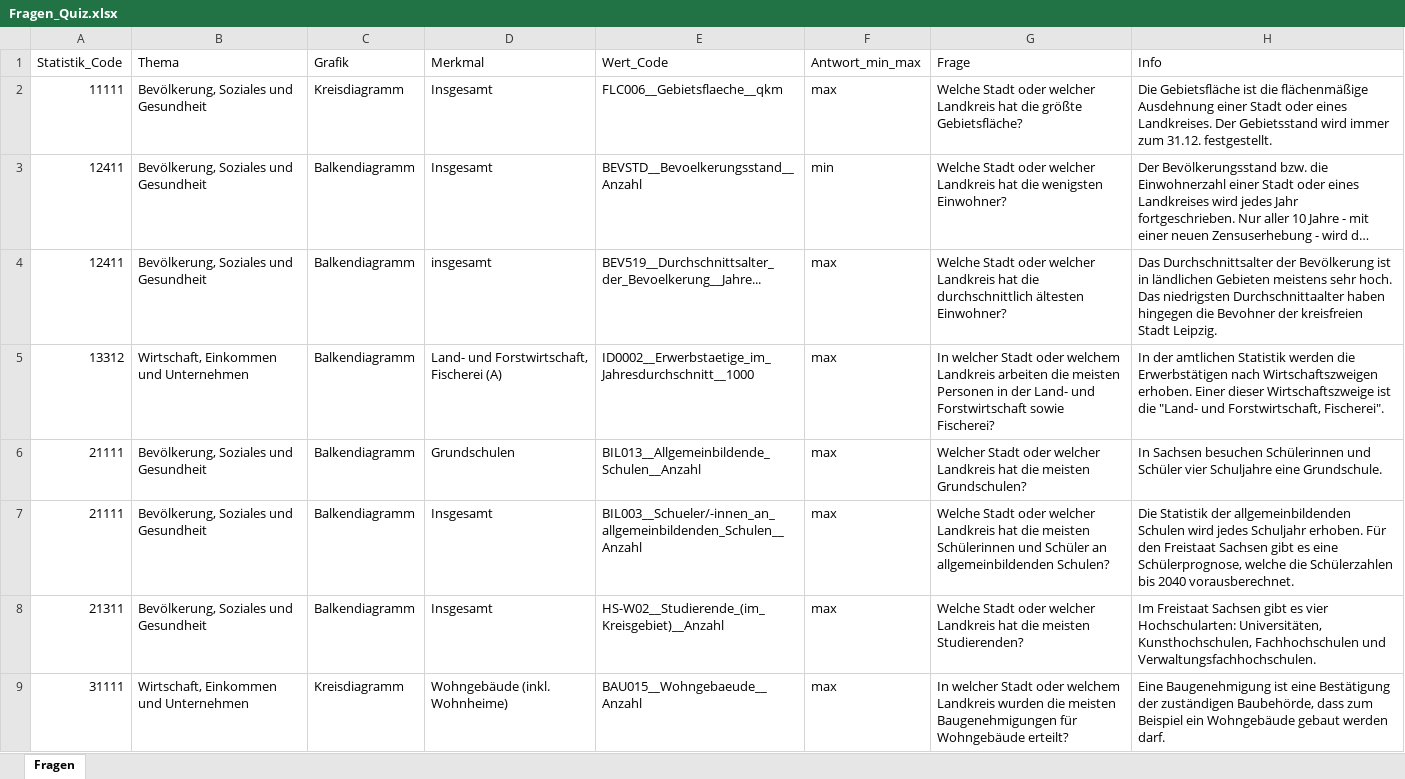
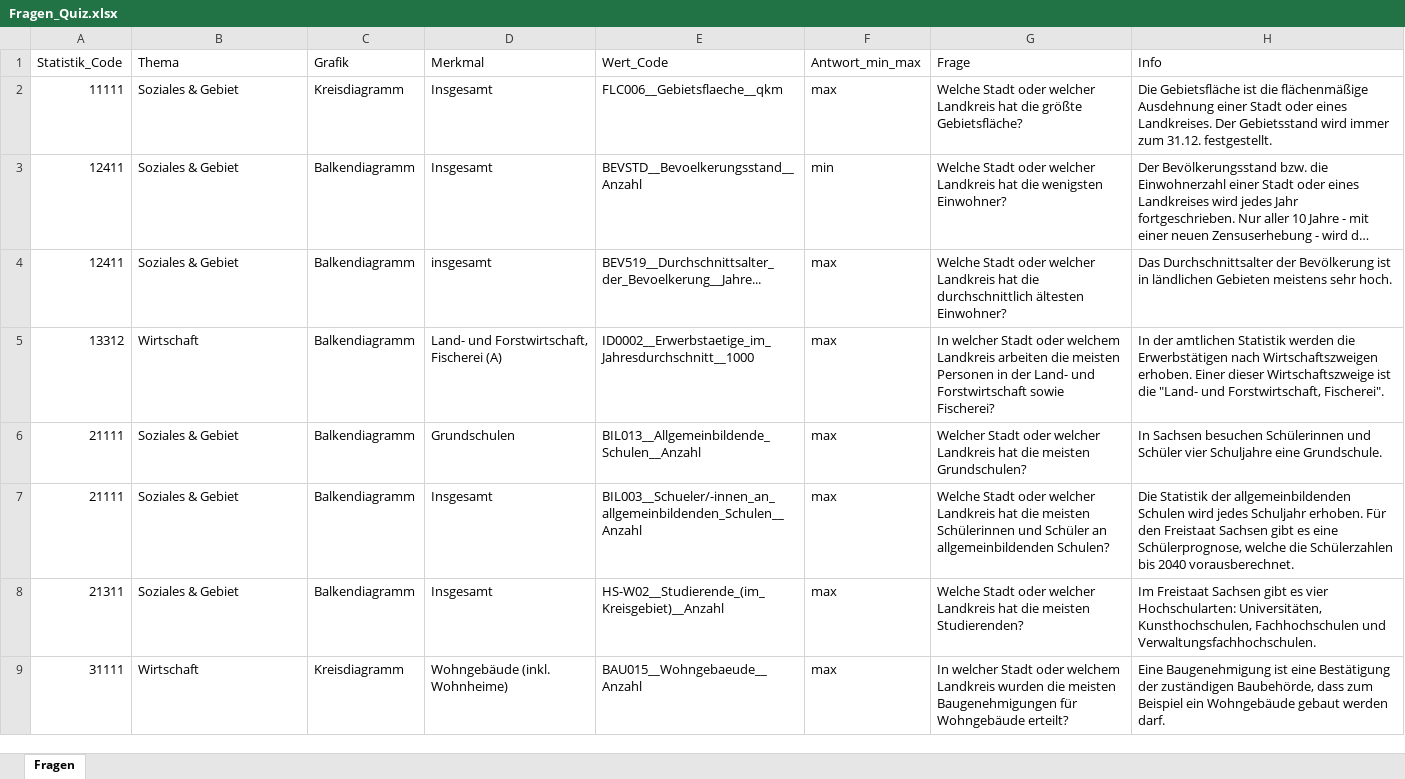
Before and after one commit to Lutz1983/HackathonSN2023, an Excel workbook: Module/Fragen_Quiz.xlsx, sheet Fragen, drawn as a sheet; only a part is shown; long unchanged cells end in …; values as stored, in another font and other column widths than the file's, no borders; the diff covers the shown part only; the diff names each change by its address in the sheet, - before the commit and + after, or states it on an @@ line.

Commit message:
3 Grafiktypen

```diff
--- a/Module/Fragen_Quiz.xlsx (sheet Fragen)
+++ b/Module/Fragen_Quiz.xlsx (sheet Fragen)
-B2:B4 (Thema): Bevölkerung, Soziales und Gesundheit
+B2:B4 (Thema): Soziales & Gebiet
-H4 (Info): …sehr hoch. Das niedrigsten Durchschnittaalter haben hingegen die Bevohner der kreisfreien Stadt Leipzig.
+H4 (Info): …sehr hoch.
-B5 (Thema): Wirtschaft, Einkommen und Unternehmen
+B5 (Thema): Wirtschaft
-B6:B8 (Thema): Bevölkerung, Soziales und Gesundheit
+B6:B8 (Thema): Soziales & Gebiet
-B9 (Thema): Wirtschaft, Einkommen und Unternehmen
+B9 (Thema): Wirtschaft
```
Also changed, not shown: 15 edited cells elsewhere in this sheet, 1 other file.
